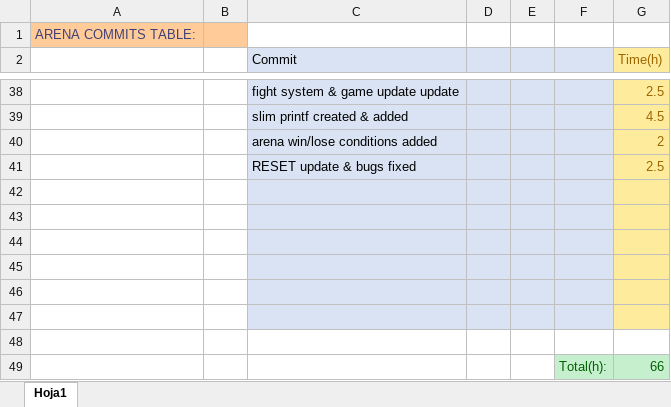
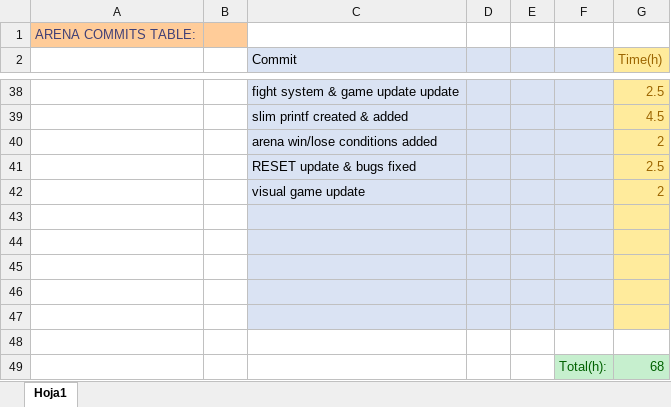
Before and after one commit to ferranmartinvila/ARENA, an Excel workbook: Arena_Data/Commits table.xlsx, sheet Hoja1, drawn as a sheet; only a part is shown, gaps mark what is left out; values as stored, in another font and other column widths than the file's, no borders; removed rows and columns are numbered as before the commit, all else as after; the diff names each change by its address in the sheet, - before the commit and + after, or states it on an @@ line.

Commit message:
visual game update

```diff
--- a/Arena_Data/Commits table.xlsx (sheet Hoja1)
+++ b/Arena_Data/Commits table.xlsx (sheet Hoja1)
+row 42:  |  | visual game update |  |  |  | 2
-C48:F48 fill: #DAE3F3
+C48:F48 fill: none
-G48 fill: #FFEB9C
+G48 fill: none
-row 49: (empty)
+row 49:  |  |  |  |  | Total(h): | 68
-F49:G49 fill: none
+F49:G49 fill: #C6EFCE
-row 49:  |  |  |  |  | Total(h): | 66
```
Also changed, not shown: 12 other files.
